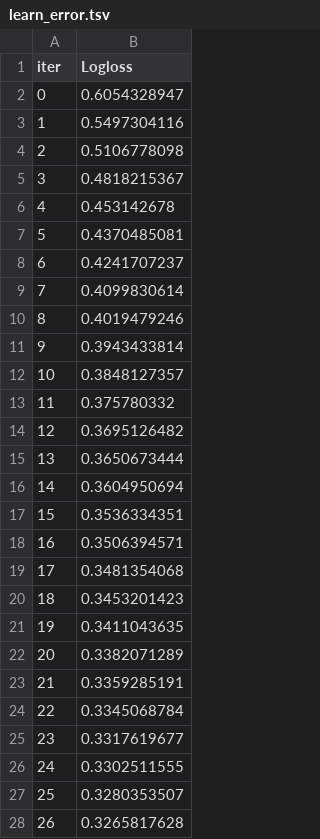
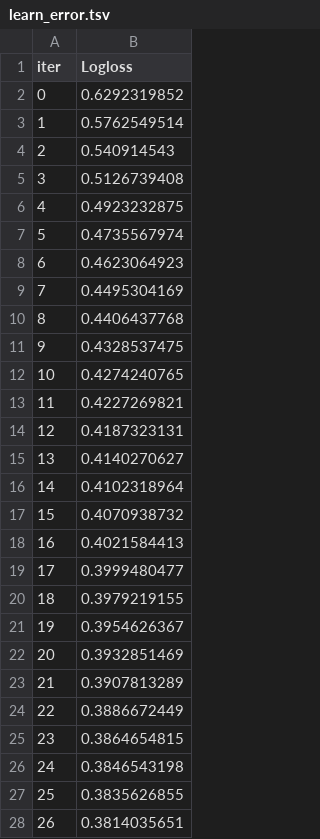
Before and after one commit to akshoku/aws-end, a TSV file: catboost_info/learn_error.tsv, drawn as a sheet; only a part is shown; the diff covers the shown part only.

```diff
--- a/catboost_info/learn_error.tsv
+++ b/catboost_info/learn_error.tsv
@@ -1,28 +1,28 @@
 iter	Logloss
-0	0.6054328947
-1	0.5497304116
-2	0.5106778098
-3	0.4818215367
-4	0.453142678
-5	0.4370485081
-6	0.4241707237
-7	0.4099830614
-8	0.4019479246
-9	0.3943433814
-10	0.3848127357
-11	0.375780332
-12	0.3695126482
-13	0.3650673444
-14	0.3604950694
-15	0.3536334351
-16	0.3506394571
-17	0.3481354068
-18	0.3453201423
-19	0.3411043635
-20	0.3382071289
-21	0.3359285191
-22	0.3345068784
-23	0.3317619677
-24	0.3302511555
-25	0.3280353507
-26	0.3265817628
+0	0.6292319852
+1	0.5762549514
+2	0.540914543
+3	0.5126739408
+4	0.4923232875
+5	0.4735567974
+6	0.4623064923
+7	0.4495304169
+8	0.4406437768
+9	0.4328537475
+10	0.4274240765
+11	0.4227269821
+12	0.4187323131
+13	0.4140270627
+14	0.4102318964
+15	0.4070938732
+16	0.4021584413
+17	0.3999480477
+18	0.3979219155
+19	0.3954626367
+20	0.3932851469
+21	0.3907813289
+22	0.3886672449
+23	0.3864654815
+24	0.3846543198
+25	0.3835626855
+26	0.3814035651
```
Also changed, not shown: 50 added rows and 23 edited cells elsewhere in this file, catboost_info/time_left.tsv, 6 other files.
